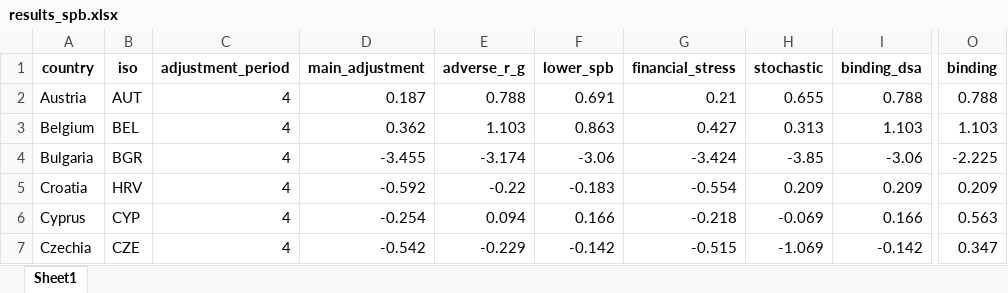
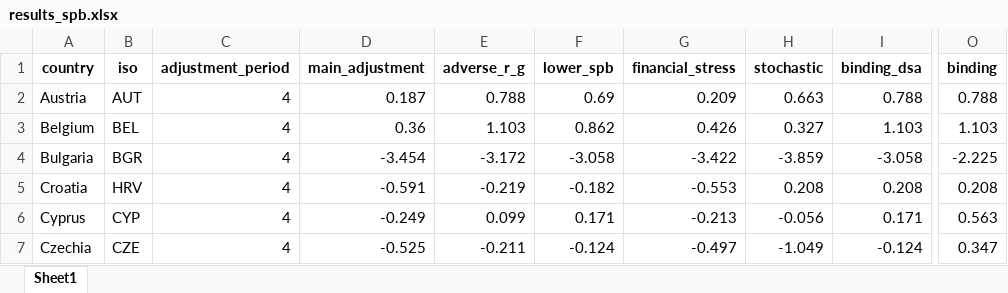
Before and after one commit to lennardwelslau/eu-debt-sustainability-analysis, an Excel workbook: latest_version/output/june_update/results_spb.xlsx, sheet Sheet1, drawn as a sheet; only a part is shown, gaps mark what is left out; values as stored, in another font and other column widths than the file's, no borders; the diff covers the shown part only; the diff names each change by its address in the sheet, - before the commit and + after, or states it on an @@ line.

```diff
--- a/latest_version/output/june_update/results_spb.xlsx (sheet Sheet1)
+++ b/latest_version/output/june_update/results_spb.xlsx (sheet Sheet1)
-F2 (lower_spb): 0.691
+F2 (lower_spb): 0.69
-G2 (financial_stress): 0.21
+G2 (financial_stress): 0.209
-H2 (stochastic): 0.655
+H2 (stochastic): 0.663
-D3 (main_adjustment): 0.362
+D3 (main_adjustment): 0.36
-F3 (lower_spb): 0.863
+F3 (lower_spb): 0.862
-G3 (financial_stress): 0.427
+G3 (financial_stress): 0.426
-H3 (stochastic): 0.313
+H3 (stochastic): 0.327
-D4 (main_adjustment): -3.455
+D4 (main_adjustment): -3.454
-E4 (adverse_r_g): -3.174
+E4 (adverse_r_g): -3.172
-F4 (lower_spb): -3.06
+F4 (lower_spb): -3.058
-G4 (financial_stress): -3.424
+G4 (financial_stress): -3.422
-H4 (stochastic): -3.85
+H4 (stochastic): -3.859
-I4 (binding_dsa): -3.06
+I4 (binding_dsa): -3.058
-D5 (main_adjustment): -0.592
+D5 (main_adjustment): -0.591
-E5 (adverse_r_g): -0.22
+E5 (adverse_r_g): -0.219
-F5 (lower_spb): -0.183
+F5 (lower_spb): -0.182
-G5 (financial_stress): -0.554
+G5 (financial_stress): -0.553
-H5 (stochastic): 0.209
+H5 (stochastic): 0.208
-I5 (binding_dsa): 0.209
+I5 (binding_dsa): 0.208
-O5 (binding): 0.209
+O5 (binding): 0.208
-D6 (main_adjustment): -0.254
+D6 (main_adjustment): -0.249
-E6 (adverse_r_g): 0.094
+E6 (adverse_r_g): 0.099
-F6 (lower_spb): 0.166
+F6 (lower_spb): 0.171
-G6 (financial_stress): -0.218
+G6 (financial_stress): -0.213
-H6 (stochastic): -0.069
+H6 (stochastic): -0.056
-I6 (binding_dsa): 0.166
+I6 (binding_dsa): 0.171
-D7 (main_adjustment): -0.542
+D7 (main_adjustment): -0.525
-E7 (adverse_r_g): -0.229
+E7 (adverse_r_g): -0.211
-F7 (lower_spb): -0.142
+F7 (lower_spb): -0.124
-G7 (financial_stress): -0.515
+G7 (financial_stress): -0.497
-H7 (stochastic): -1.069
+H7 (stochastic): -1.049
-I7 (binding_dsa): -0.142
+I7 (binding_dsa): -0.124
```
Also changed, not shown: 1 added row, 1 removed row and 292 edited cells elsewhere in this sheet, 37 other files.
